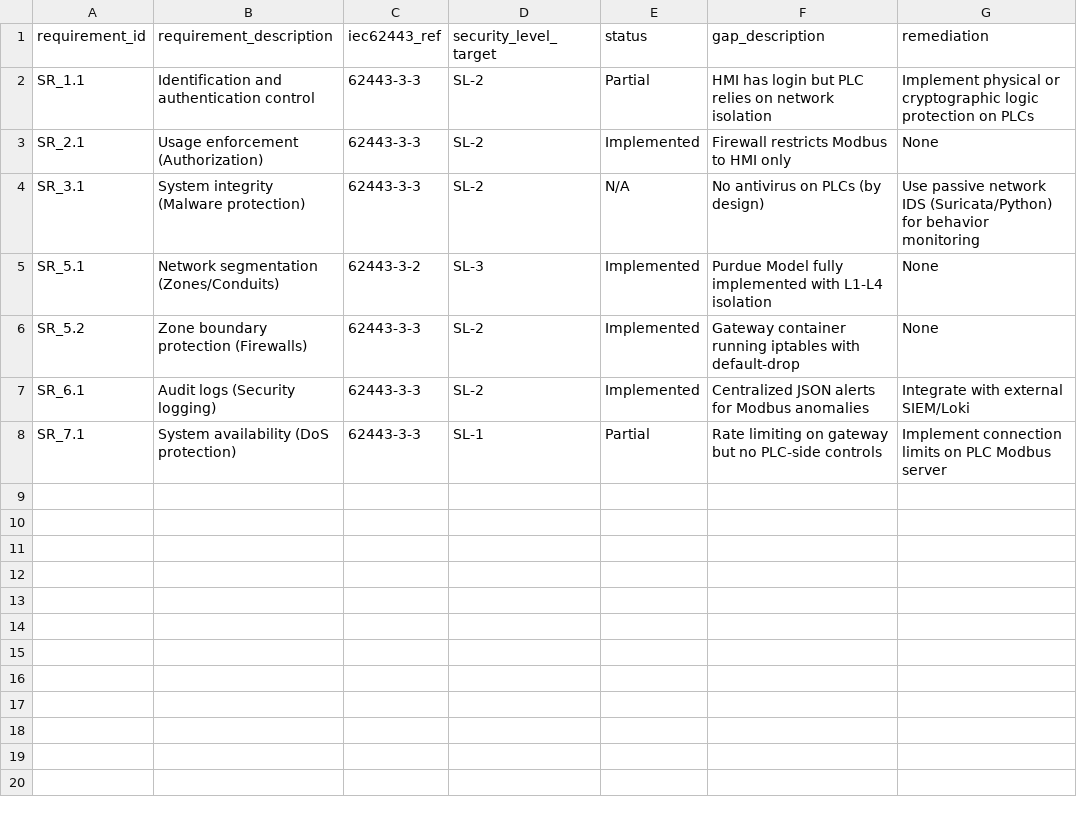
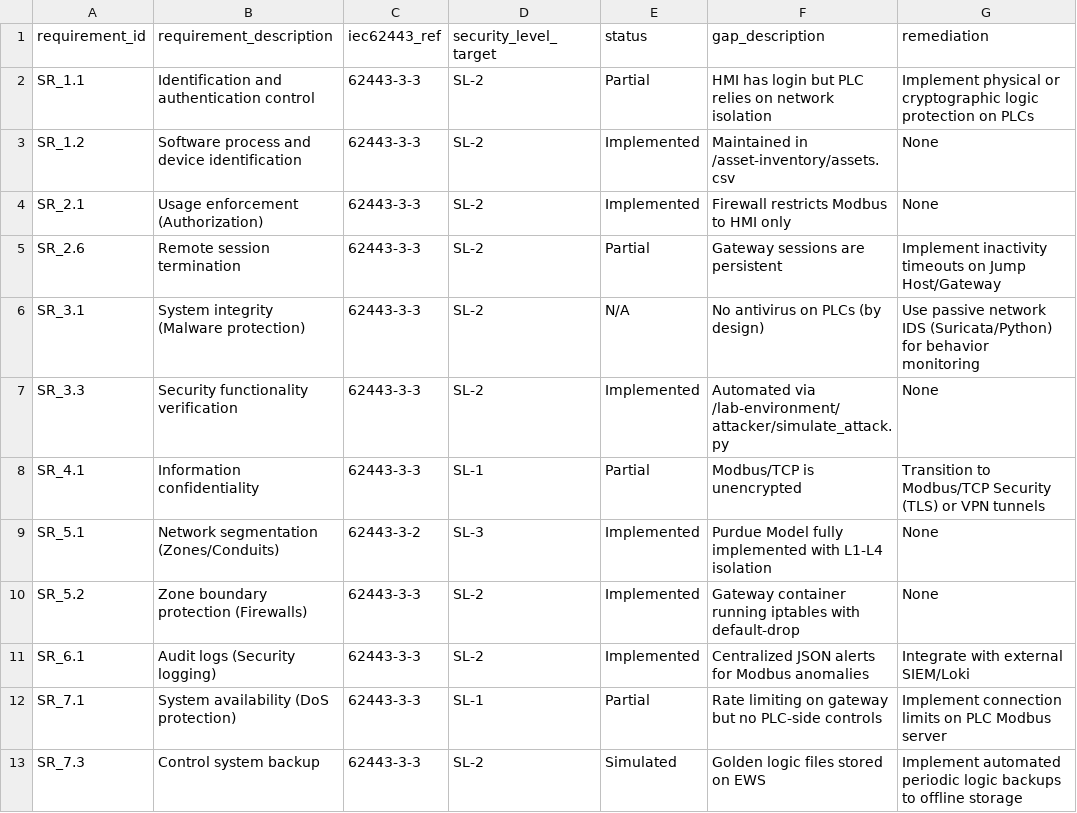
Before and after one commit to LiamCarPer/OT-Security-Lab, a CSV file: iec62443/gap-analysis.csv, drawn as a sheet; the diff names each change by its address in the sheet, - before the commit and + after, or states it on an @@ line.

Commit message:
feat: complete professional ot-security-lab v1.0 - fully automated and verified

```diff
--- a/iec62443/gap-analysis.csv
+++ b/iec62443/gap-analysis.csv
+row 3: SR_1.2 | Software process and device identification | 62443-3-3 | SL-2 | Implemented | Maintained in /asset-inventory/assets.csv | None
+row 5: SR_2.6 | Remote session termination | 62443-3-3 | SL-2 | Partial | Gateway sessions are persistent | Implement inactivity timeouts on Jump Host/Gateway
+row 7: SR_3.3 | Security functionality verification | 62443-3-3 | SL-2 | Implemented | Automated via /lab-environment/attacker/simulate_attack.py | None
+row 8: SR_4.1 | Information confidentiality | 62443-3-3 | SL-1 | Partial | Modbus/TCP is unencrypted | Transition to Modbus/TCP Security (TLS) or VPN tunnels
+row 13: SR_7.3 | Control system backup | 62443-3-3 | SL-2 | Simulated | Golden logic files stored on EWS | Implement automated periodic logic backups to offline storage
```
Also changed, not shown: 18 other files.
